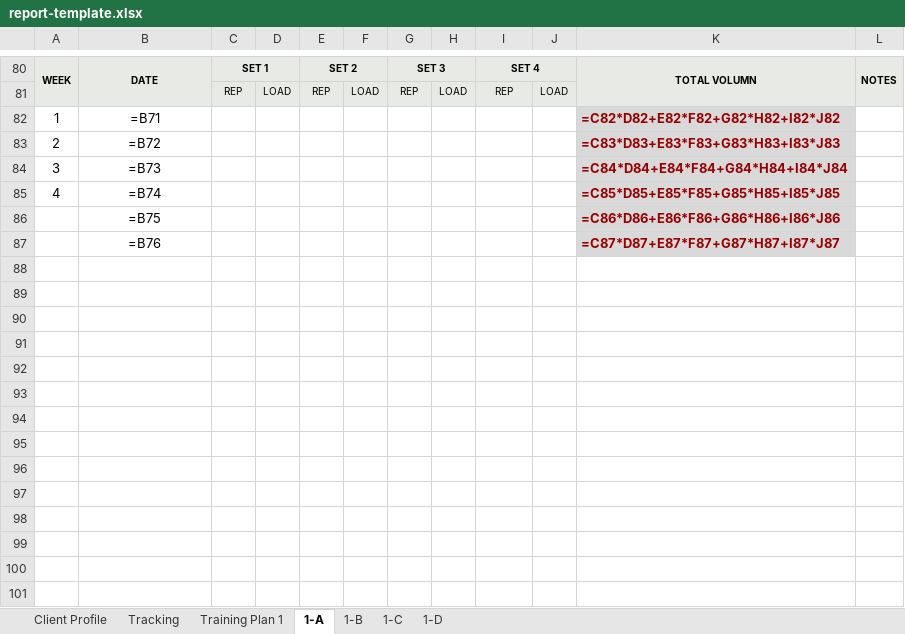
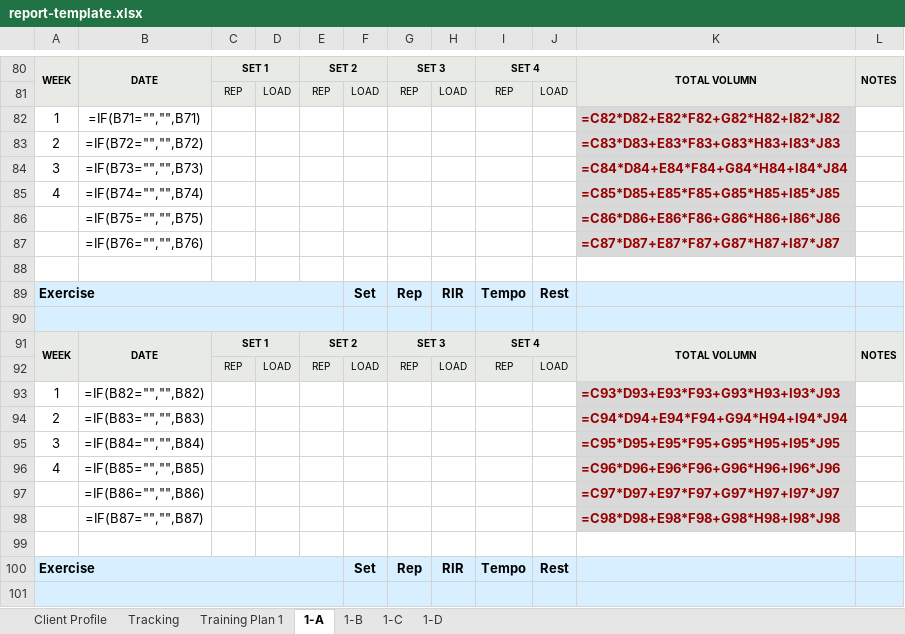
Before and after one commit to chuhailong1810199-debug/Pulse-Fitness-App, an Excel workbook: report-template.xlsx, sheet 1-A, drawn as a sheet; only a part is shown, gaps mark what is left out; values as stored, in another font and other column widths than the file's, no borders; formulas without a stored value are shown as written; table styles not drawn; the diff covers the shown part only; the diff names each change by its address in the sheet, - before the commit and + after, or states it on an @@ line.

```diff
--- a/report-template.xlsx (sheet 1-A)
+++ b/report-template.xlsx (sheet 1-A)
-B82: =B71
+B82: =IF(B71="","",B71)
-B83: =B72
+B83: =IF(B72="","",B72)
-B84: =B73
+B84: =IF(B73="","",B73)
-B85: =B74
+B85: =IF(B74="","",B74)
-B86: =B75
+B86: =IF(B75="","",B75)
-B87: =B76
+B87: =IF(B76="","",B76)
+row 88: (empty)
+row 89: Exercise |  |  |  |  | Set | Rep | RIR | Tempo | Rest
+row 90: (empty)
+row 91: WEEK | DATE | SET 1 |  | SET 2 |  | SET 3 |  | SET 4 |  | TOTAL VOLUMN | NOTES
+row 92:  |  | REP | LOAD | REP | LOAD | REP | LOAD | REP | LOAD
+row 93: 1 | =IF(B82="","",B82) |  |  |  |  |  |  |  |  | =C93*D93+E93*F93+G93*H93+I93*J93
+row 94: 2 | =IF(B83="","",B83) |  |  |  |  |  |  |  |  | =C94*D94+E94*F94+G94*H94+I94*J94
+row 95: 3 | =IF(B84="","",B84) |  |  |  |  |  |  |  |  | =C95*D95+E95*F95+G95*H95+I95*J95
+row 96: 4 | =IF(B85="","",B85) |  |  |  |  |  |  |  |  | =C96*D96+E96*F96+G96*H96+I96*J96
+row 97:  | =IF(B86="","",B86) |  |  |  |  |  |  |  |  | =C97*D97+E97*F97+G97*H97+I97*J97
+row 98:  | =IF(B87="","",B87) |  |  |  |  |  |  |  |  | =C98*D98+E98*F98+G98*H98+I98*J98
+row 99: (empty)
+row 100: Exercise |  |  |  |  | Set | Rep | RIR | Tempo | Rest
+row 101: (empty)
```
Also changed, not shown: 107 added rows and 36 edited cells elsewhere in this sheet, sheet 1-B, sheet 1-C, sheet 1-D, 1 other file.
